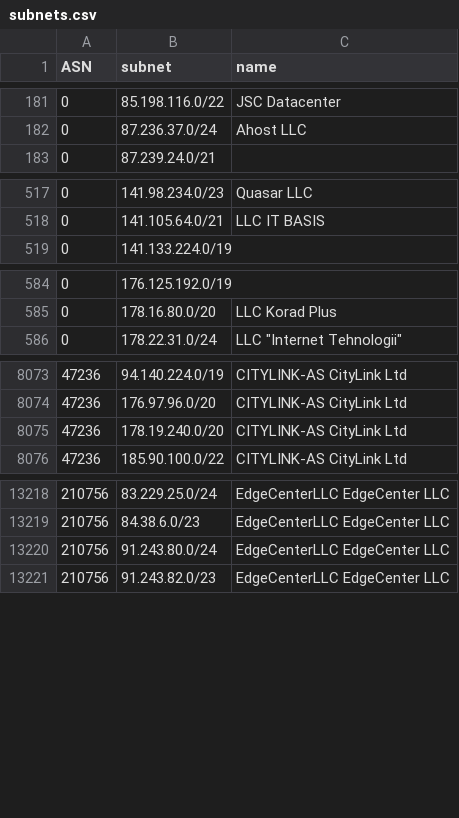
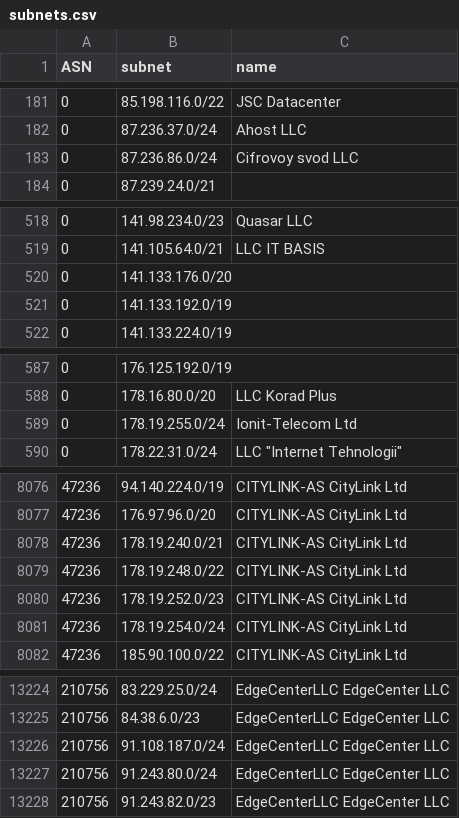
Before and after one commit to esergion/subnets-fetcher, a CSV file: countries/ru/subnets.csv, drawn as a sheet; only a part is shown, gaps mark what is left out; the diff covers the shown part only.

```diff
--- a/countries/ru/subnets.csv
+++ b/countries/ru/subnets.csv
@@ -182,2 +182,3 @@ ASN,subnet,name
 0,87.236.37.0/24,Ahost LLC
+0,87.236.86.0/24,Cifrovoy svod LLC
 0,87.239.24.0/21,
@@ -518,2 +519,4 @@ ASN,subnet,name
 0,141.105.64.0/21,LLC IT BASIS
+0,141.133.176.0/20,
+0,141.133.192.0/19,
 0,141.133.224.0/19,
@@ -585,2 +588,3 @@ ASN,subnet,name
 0,178.16.80.0/20,LLC Korad Plus
+0,178.19.255.0/24,Ionit-Telecom Ltd
 0,178.22.31.0/24,"LLC ""Internet Tehnologii"""
@@ -8074,3 +8077,6 @@ ASN,subnet,name
 47236,176.97.96.0/20,CITYLINK-AS CityLink Ltd
-47236,178.19.240.0/20,CITYLINK-AS CityLink Ltd
+47236,178.19.240.0/21,CITYLINK-AS CityLink Ltd
+47236,178.19.248.0/22,CITYLINK-AS CityLink Ltd
+47236,178.19.252.0/23,CITYLINK-AS CityLink Ltd
+47236,178.19.254.0/24,CITYLINK-AS CityLink Ltd
 47236,185.90.100.0/22,CITYLINK-AS CityLink Ltd
@@ -13219,2 +13225,3 @@ ASN,subnet,name
 210756,84.38.6.0/23,EdgeCenterLLC EdgeCenter LLC
+210756,91.108.187.0/24,EdgeCenterLLC EdgeCenter LLC
 210756,91.243.80.0/24,EdgeCenterLLC EdgeCenter LLC
```
Also changed, not shown: 1 removed row and 1 edited cell elsewhere in this file, 2 other files.
